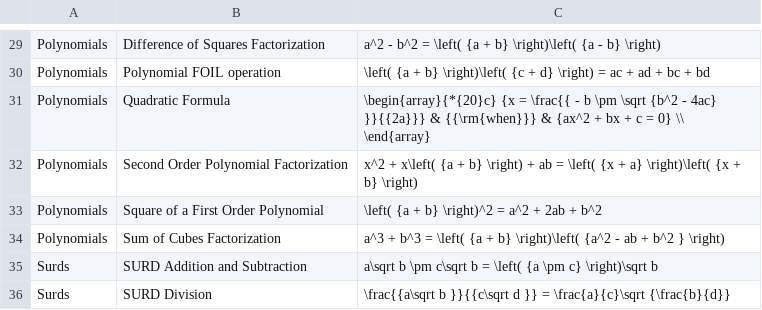
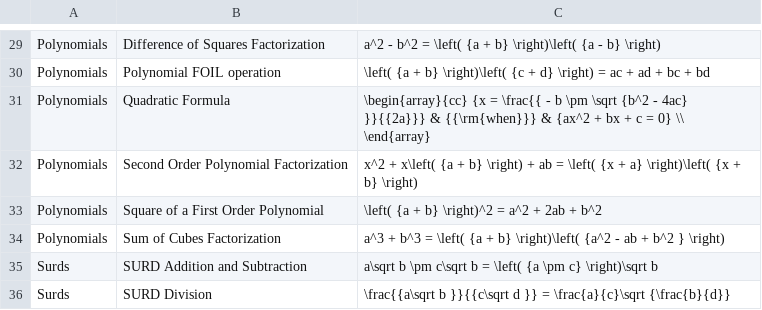
Before and after one commit to kristiank139/progeprojekt, a CSV file: src/mol/data/flashcards/Algebra.csv (was src/mol/data/Algebra.csv), drawn as a sheet; only a part is shown, gaps mark what is left out.

```diff
--- a/src/mol/data/Algebra.csv
+++ b/src/mol/data/flashcards/Algebra.csv
@@ -30,3 +30,3 @@ Polynomials;Difference of Squares Factorization;a^2 - b^2 = \left( {a + b} \righ
 Polynomials;Polynomial FOIL operation;\left( {a + b} \right)\left( {c + d} \right) = ac + ad + bc + bd
-Polynomials;Quadratic Formula;\begin{array}{*{20}c} {x = \frac{{ - b \pm \sqrt {b^2 - 4ac} }}{{2a}}} & {{\rm{when}}} & {ax^2 + bx + c = 0} \\ \end{array}
+Polynomials;Quadratic Formula;\begin{array}{cc} {x = \frac{{ - b \pm \sqrt {b^2 - 4ac} }}{{2a}}} & {{\rm{when}}} & {ax^2 + bx + c = 0} \\ \end{array}
 Polynomials;Second Order Polynomial Factorization;x^2 + x\left( {a + b} \right) + ab = \left( {x + a} \right)\left( {x + b} \right)
```
Also changed, not shown: src/mol/data/flashcards/Chemistry.csv, src/mol/data/flashcards/Geometry.csv, 29 other files.
